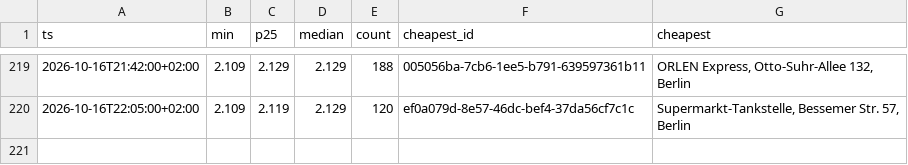
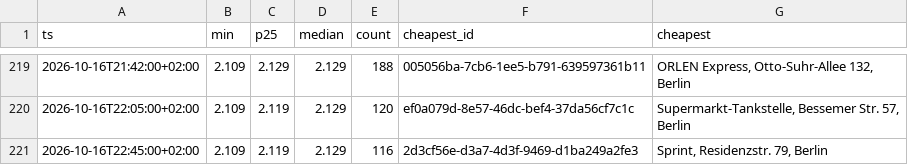
Before and after one commit to robin300992/spritpreis, a CSV file: docs/data/history.csv, drawn as a sheet; only a part is shown, gaps mark what is left out.

```diff
--- a/docs/data/history.csv
+++ b/docs/data/history.csv
@@ -220 +220,2 @@ ts,min,p25,median,count,cheapest_id,cheapest
 2026-10-16T22:05:00+02:00,2.109,2.119,2.129,120,ef0a079d-8e57-46dc-bef4-37da56cf7c1c,"Supermarkt-Tankstelle, Bessemer Str. 57, Berlin"
+2026-10-16T22:45:00+02:00,2.109,2.119,2.129,116,2d3cf56e-d3a7-4d3f-9469-d1ba249a2fe3,"Sprint, Residenzstr. 79, Berlin"
```
Also changed, not shown: 2 other files.
